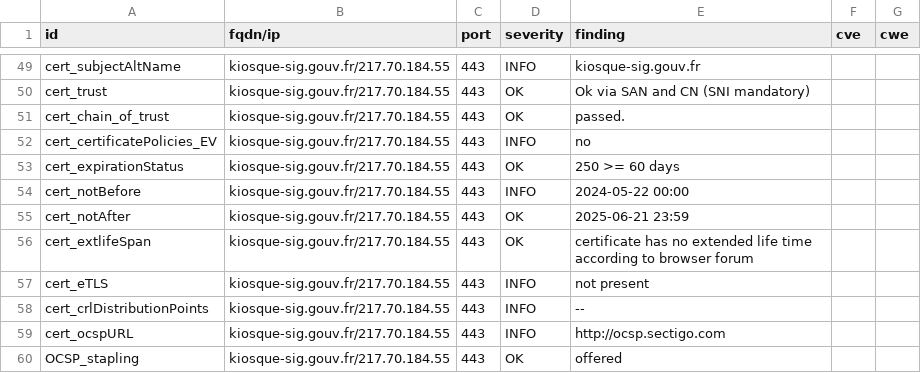
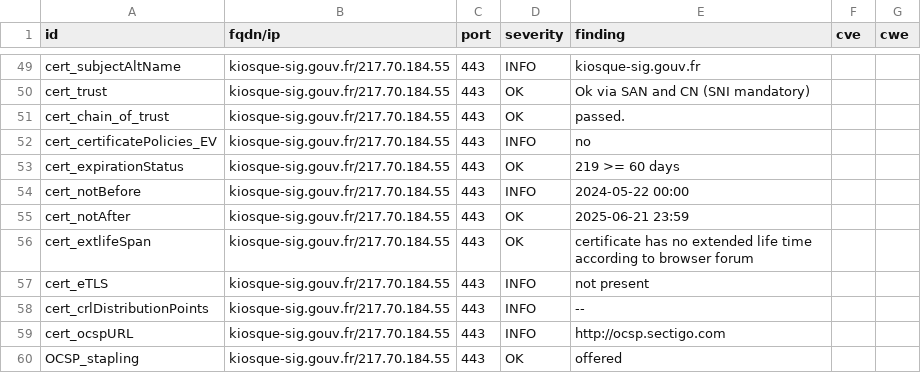
Before and after one commit to GKO-org/dashlordPrd6, a CSV file: results/aHR0cHM6Ly9raW9zcXVlLXNpZy5nb3V2LmZy/testssl.csv, drawn as a sheet; only a part is shown, gaps mark what is left out.

```diff
--- a/results/aHR0cHM6Ly9raW9zcXVlLXNpZy5nb3V2LmZy/testssl.csv
+++ b/results/aHR0cHM6Ly9raW9zcXVlLXNpZy5nb3V2LmZy/testssl.csv
@@ -52,3 +52,3 @@
 "cert_certificatePolicies_EV","kiosque-sig.gouv.fr/217.70.184.55","443","INFO","no","",""
-"cert_expirationStatus","kiosque-sig.gouv.fr/217.70.184.55","443","OK","250 >= 60 days","",""
+"cert_expirationStatus","kiosque-sig.gouv.fr/217.70.184.55","443","OK","219 >= 60 days","",""
 "cert_notBefore","kiosque-sig.gouv.fr/217.70.184.55","443","INFO","2024-05-22 00:00","",""
```
Also changed, not shown: 9 other files.
